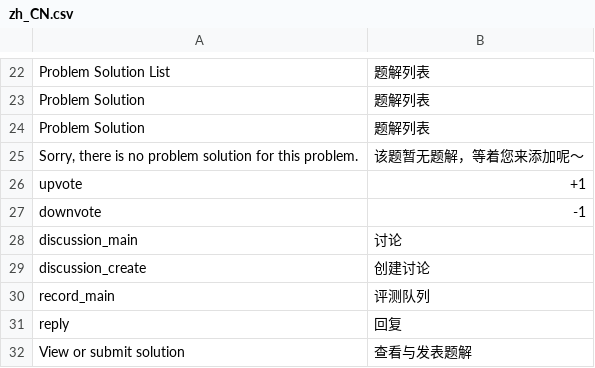
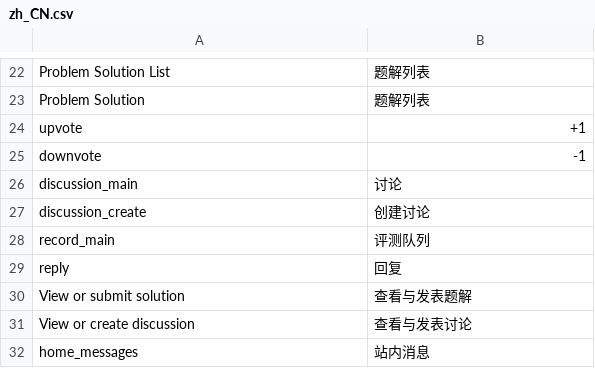
Before and after one commit to vijos/vj4, a CSV file: vj4/locale/zh_CN.csv, drawn as a sheet; only a part is shown, gaps mark what is left out; the shorter side is filled out with more unchanged rows.

Commit message:
Problem solution without vote styles

```diff
--- a/vj4/locale/zh_CN.csv
+++ b/vj4/locale/zh_CN.csv
@@ -23,4 +23,2 @@
 "Problem Solution","题解列表"
-"Problem Solution","题解列表"
-"Sorry, there is no problem solution for this problem.","该题暂无题解，等着您来添加呢～"
 "upvote","+1"
```
Also changed, not shown: 9 other files.
